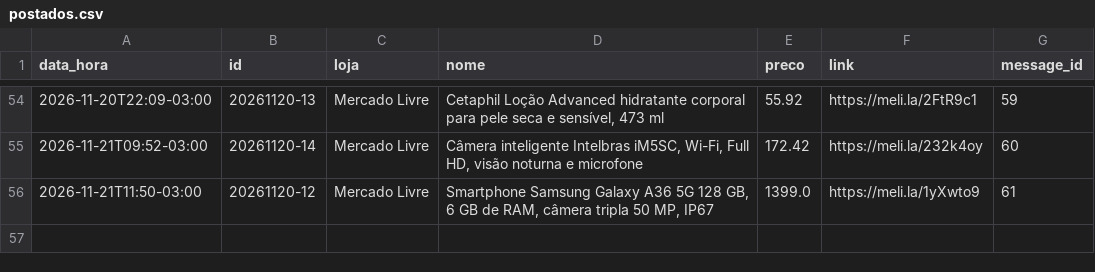
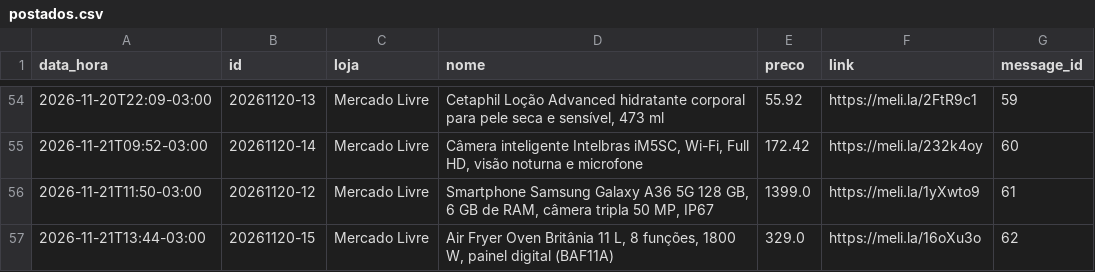
Before and after one commit to quantopagarei-sketch/quantocobrarpj, a CSV file: postados.csv, drawn as a sheet; only a part is shown, gaps mark what is left out; the diff names each change by its address in the sheet, - before the commit and + after, or states it on an @@ line.

```diff
--- a/postados.csv
+++ b/postados.csv
+row 57: 2026-11-21T13:44-03:00 | 20261120-15 | Mercado Livre | Air Fryer Oven Britânia 11 L, 8 funções, 1800 W, painel digital (BAF11A) | 329.0 | https://meli.la/16oXu3o | 62
```
Also changed, not shown: metricas.csv, 1 other file.
